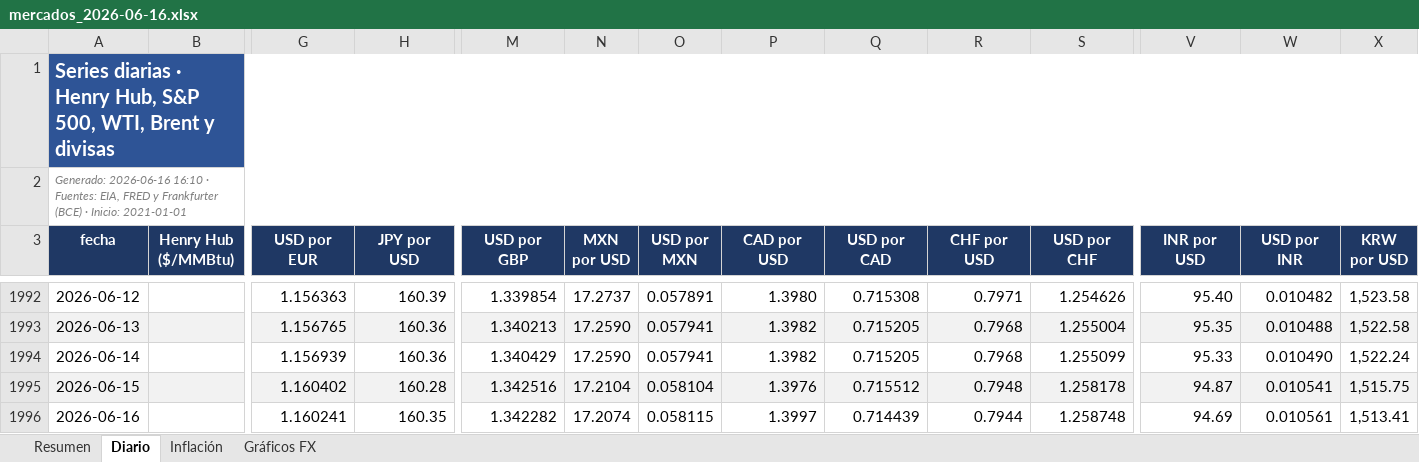
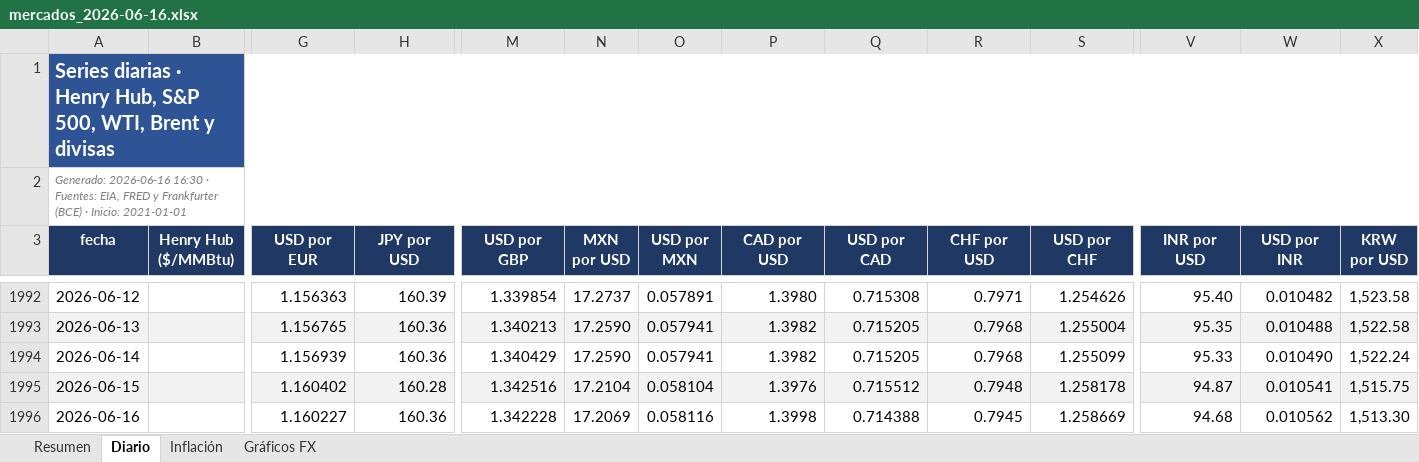
Before and after one commit to benjany2011-sys/Indicators, an Excel workbook: resultados/mercados_2026-06-16.xlsx, sheet Diario, drawn as a sheet; only a part is shown, gaps mark what is left out; values as stored, in another font and other column widths than the file's, no borders; charts and pictures not drawn; the diff names each change by its address in the sheet, - before the commit and + after, or states it on an @@ line.

```diff
--- a/resultados/mercados_2026-06-16.xlsx (sheet Diario)
+++ b/resultados/mercados_2026-06-16.xlsx (sheet Diario)
-A2 (fecha): Generado: 2026-06-16 16:10 · Fuentes:…
+A2 (fecha): Generado: 2026-06-16 16:30 · Fuentes:…
-G1996 (USD por EUR): 1.160241
+G1996 (USD por EUR): 1.160227
-H1996 (JPY por USD): 160.35
+H1996 (JPY por USD): 160.36
-M1996 (USD por GBP): 1.342282
+M1996 (USD por GBP): 1.342228
-N1996 (MXN por USD): 17.2074
+N1996 (MXN por USD): 17.2069
-O1996 (USD por MXN): 0.058115
+O1996 (USD por MXN): 0.058116
-P1996 (CAD por USD): 1.3997
+P1996 (CAD por USD): 1.3998
-Q1996 (USD por CAD): 0.714439
+Q1996 (USD por CAD): 0.714388
-R1996 (CHF por USD): 0.7944
+R1996 (CHF por USD): 0.7945
-S1996 (USD por CHF): 1.258748
+S1996 (USD por CHF): 1.258669
-V1996 (INR por USD): 94.69
+V1996 (INR por USD): 94.68
-W1996 (USD por INR): 0.010561
+W1996 (USD por INR): 0.010562
-X1996 (KRW por USD): 1,513.41
+X1996 (KRW por USD): 1,513.30
```
Also changed, not shown: sheet Resumen, sheet Inflación, resultados/mercados_reciente.xlsx, 4 other files.
